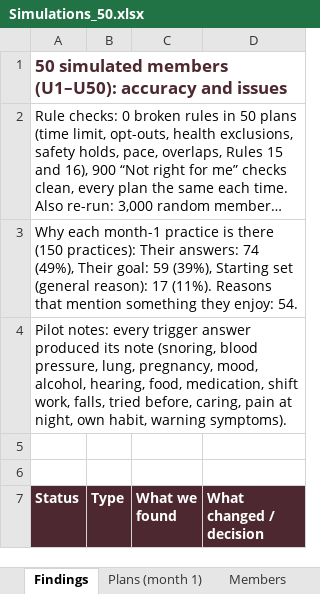
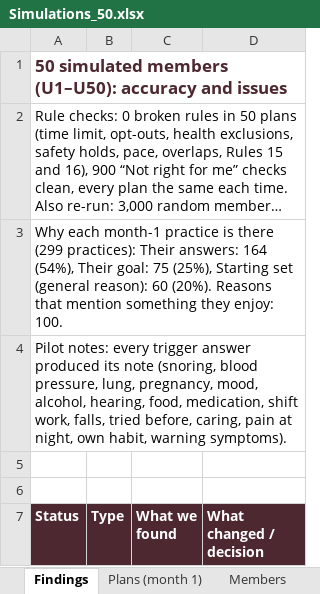
Before and after one commit to styll2025/goodspan_assessment, an Excel workbook: source/Simulations_50.xlsx, sheet Findings, drawn as a sheet; only a part is shown; long unchanged cells end in …; values as stored, in another font and other column widths than the file's, no borders; the diff names each change by its address in the sheet, - before the commit and + after, or states it on an @@ line.

```diff
--- a/source/Simulations_50.xlsx (sheet Findings)
+++ b/source/Simulations_50.xlsx (sheet Findings)
-A3 (Status): …is there (150 practices): Their answers: 74 (49%), Their goal: 59 (39%), Starting set (general reason): 17 (11%). Reasons that mention something they enjoy: 54.
+A3 (Status): …is there (299 practices): Their answers: 164 (54%), Their goal: 75 (25%), Starting set (general reason): 60 (20%). Reasons that mention something they enjoy: 100.
```
Also changed, not shown: sheet Not right for me, sheet Plans (month 1), sheet Members, 8 other files.
